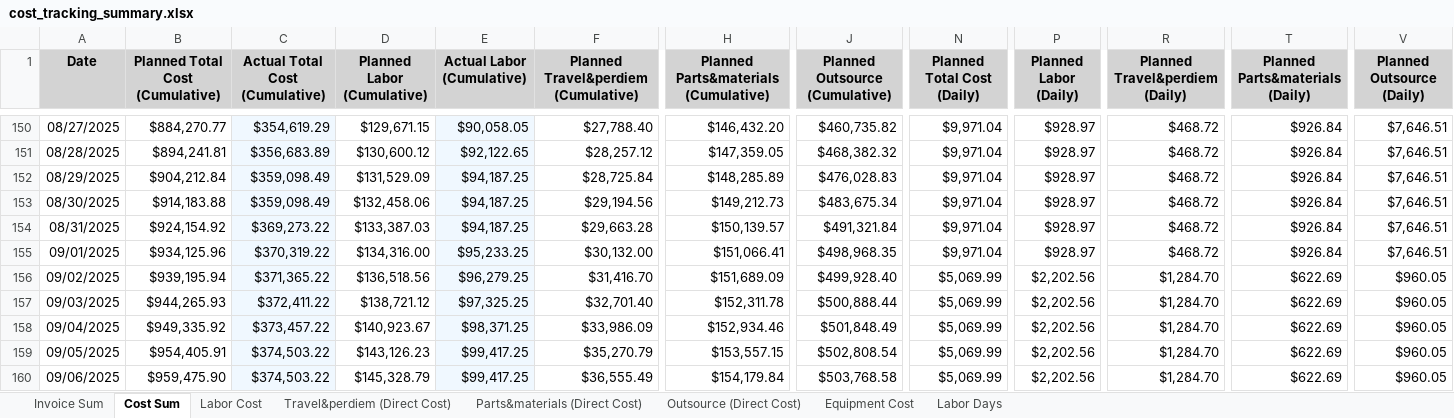
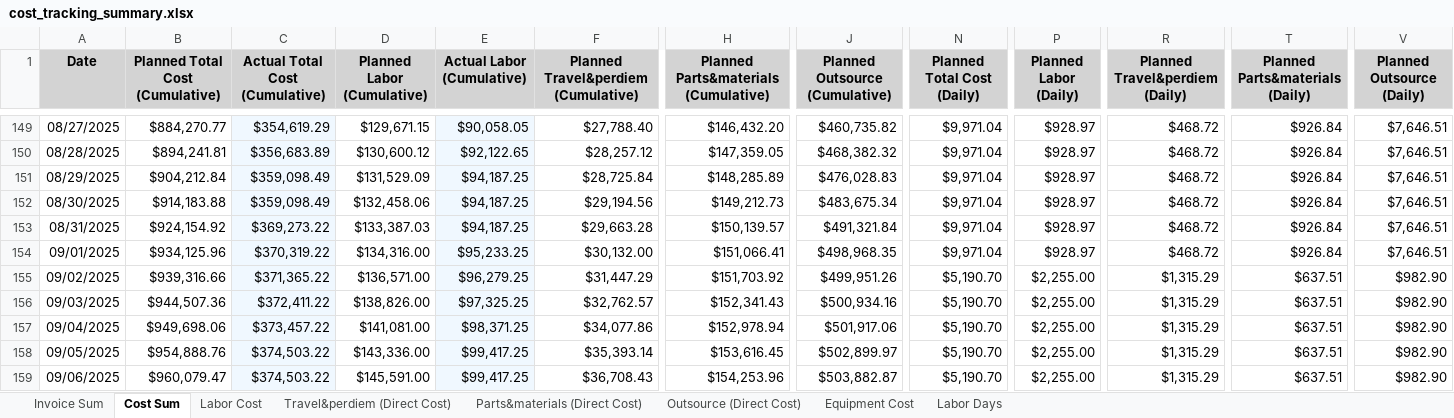
Before and after one commit to xiaosongchen1977/geo-project-tracker-ohio2025, an Excel workbook: cost_tracking_summary.xlsx, sheet Cost Sum, drawn as a sheet; only a part is shown, gaps mark what is left out; values as stored, in another font and other column widths than the file's, no borders; addresses are those after the commit; the diff covers the shown part only; the diff names each change by its address in the sheet, - before the commit and + after, or states it on an @@ line.

```diff
--- a/cost_tracking_summary.xlsx (sheet Cost Sum)
+++ b/cost_tracking_summary.xlsx (sheet Cost Sum)
-B155 (Planned Total Cost (Cumulative)): $939,195.94
+B155 (Planned Total Cost (Cumulative)): $939,316.66
-D155 (Planned Labor (Cumulative)): $136,518.56
+D155 (Planned Labor (Cumulative)): $136,571.00
-F155: $31,416.70
+F155: $31,447.29
-H155: $151,689.09
+H155: $151,703.92
-J155 (Planned Outsource (Cumulative)): $499,928.40
+J155 (Planned Outsource (Cumulative)): $499,951.26
-N155:N159 (Planned Total Cost (Daily)): $5,069.99
+N155:N159 (Planned Total Cost (Daily)): $5,190.70
-P155:P159 (Planned Labor (Daily)): $2,202.56
+P155:P159 (Planned Labor (Daily)): $2,255.00
-R155:R159 (Planned Travel&perdiem (Daily)): $1,284.70
+R155:R159 (Planned Travel&perdiem (Daily)): $1,315.29
-T155:T159 (Planned Parts&materials (Daily)): $622.69
+T155:T159 (Planned Parts&materials (Daily)): $637.51
-V155:V159 (Planned Outsource (Daily)): $960.05
+V155:V159 (Planned Outsource (Daily)): $982.90
-B156 (Planned Total Cost (Cumulative)): $944,265.93
+B156 (Planned Total Cost (Cumulative)): $944,507.36
-D156 (Planned Labor (Cumulative)): $138,721.12
+D156 (Planned Labor (Cumulative)): $138,826.00
-F156: $32,701.40
+F156: $32,762.57
-H156: $152,311.78
+H156: $152,341.43
-J156 (Planned Outsource (Cumulative)): $500,888.44
+J156 (Planned Outsource (Cumulative)): $500,934.16
-B157 (Planned Total Cost (Cumulative)): $949,335.92
+B157 (Planned Total Cost (Cumulative)): $949,698.06
-D157 (Planned Labor (Cumulative)): $140,923.67
+D157 (Planned Labor (Cumulative)): $141,081.00
-F157: $33,986.09
+F157: $34,077.86
-H157: $152,934.46
+H157: $152,978.94
-J157 (Planned Outsource (Cumulative)): $501,848.49
+J157 (Planned Outsource (Cumulative)): $501,917.06
-B158 (Planned Total Cost (Cumulative)): $954,405.91
+B158 (Planned Total Cost (Cumulative)): $954,888.76
-D158 (Planned Labor (Cumulative)): $143,126.23
+D158 (Planned Labor (Cumulative)): $143,336.00
-F158: $35,270.79
+F158: $35,393.14
-H158: $153,557.15
+H158: $153,616.45
-J158 (Planned Outsource (Cumulative)): $502,808.54
+J158 (Planned Outsource (Cumulative)): $502,899.97
-B159 (Planned Total Cost (Cumulative)): $959,475.90
+B159 (Planned Total Cost (Cumulative)): $960,079.47
-D159 (Planned Labor (Cumulative)): $145,328.79
+D159 (Planned Labor (Cumulative)): $145,591.00
-F159: $36,555.49
+F159: $36,708.43
-H159: $154,179.84
+H159: $154,253.96
-J159 (Planned Outsource (Cumulative)): $503,768.58
+J159 (Planned Outsource (Cumulative)): $503,882.87
```
Also changed, not shown: 5 removed rows and 1788 edited cells elsewhere in this sheet, sheet Invoice Sum, sheet Outsource (Direct Cost), sheet Travel&perdiem (Direct Cost), sheet Labor Cost, sheet Parts&materials (Direct Cost), sheet Equipment Cost, 1 more sheet.
